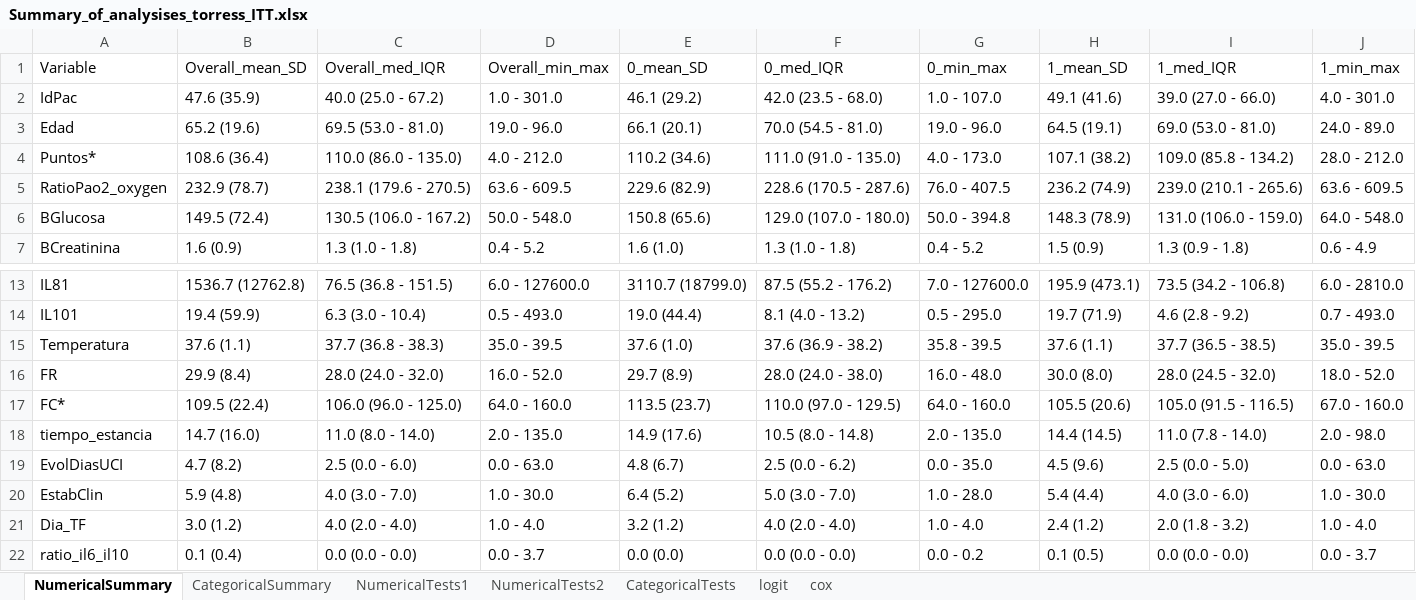
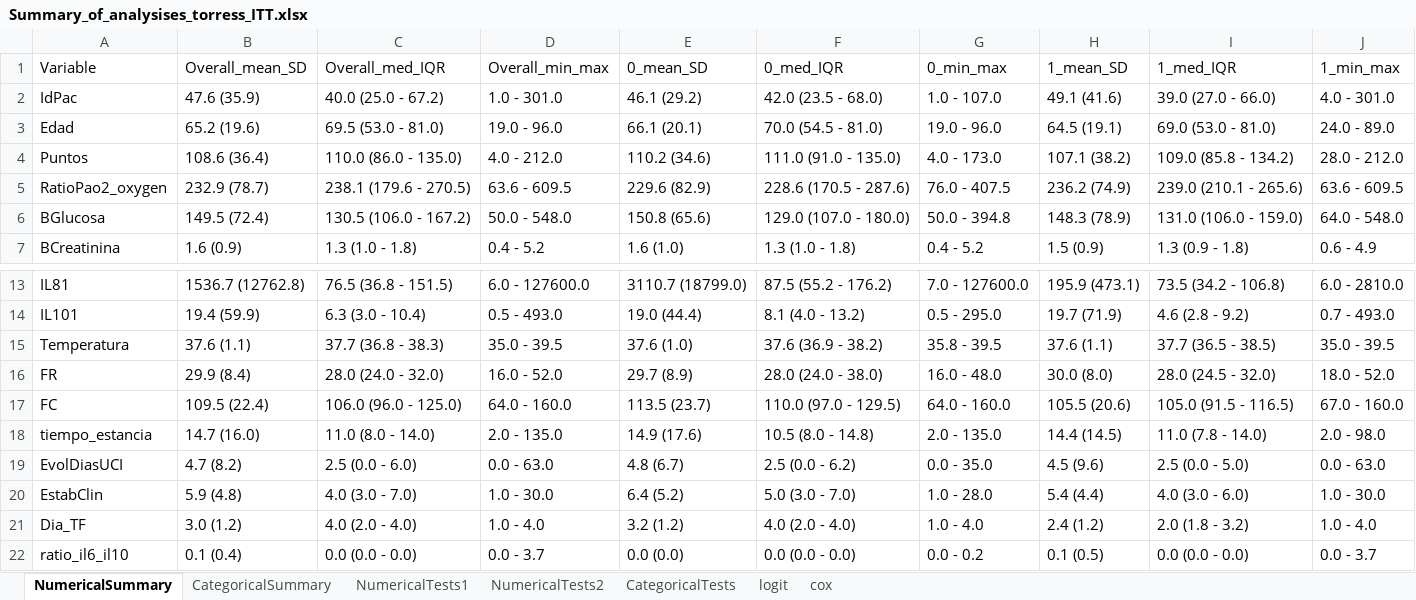
Before and after one commit to Kodro23/CAP, an Excel workbook: results/tables/Summary_of_analysises_torress_ITT.xlsx, sheet NumericalSummary, drawn as a sheet; only a part is shown, gaps mark what is left out; values as stored, in another font and other column widths than the file's, no borders; the diff names each change by its address in the sheet, - before the commit and + after, or states it on an @@ line.

```diff
--- a/results/tables/Summary_of_analysises_torress_ITT.xlsx (sheet NumericalSummary)
+++ b/results/tables/Summary_of_analysises_torress_ITT.xlsx (sheet NumericalSummary)
-A4 (Variable): Puntos*
+A4 (Variable): Puntos
-A17 (Variable): FC*
+A17 (Variable): FC
```
Also changed, not shown: sheet logit, results/tables/Summary_of_analysises_torress_PP.xlsx, 35 other files.
